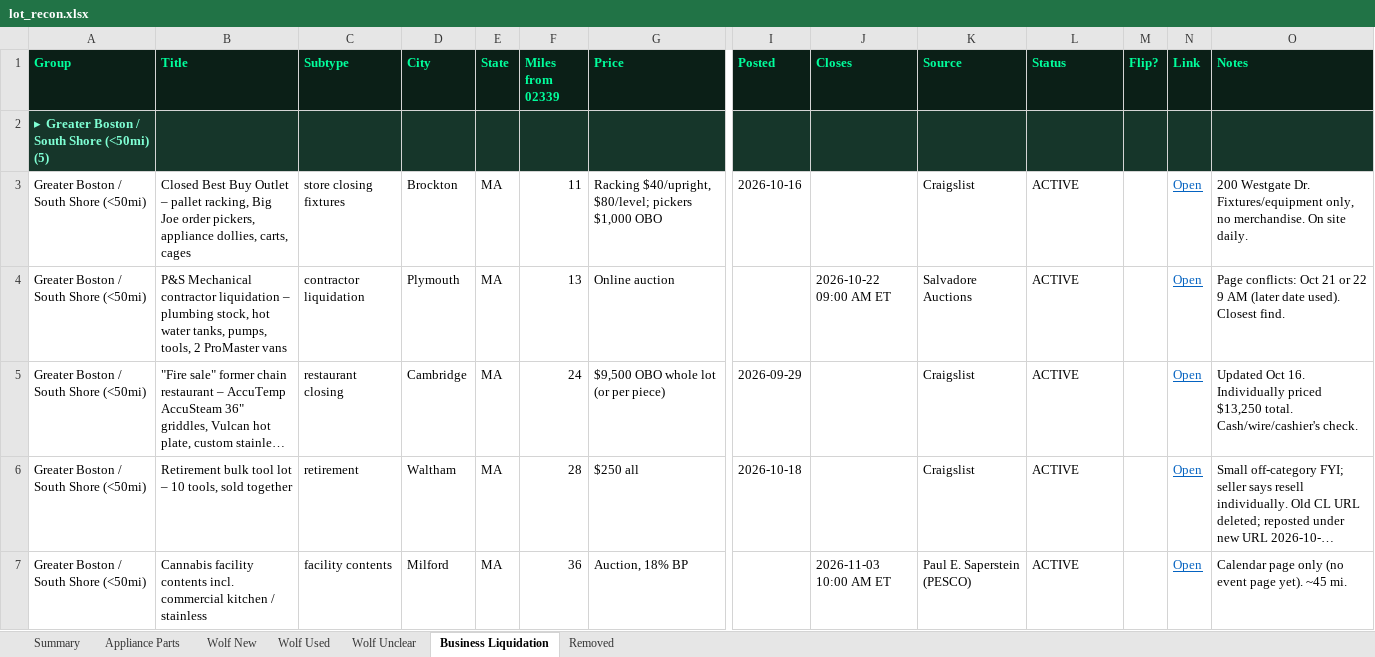
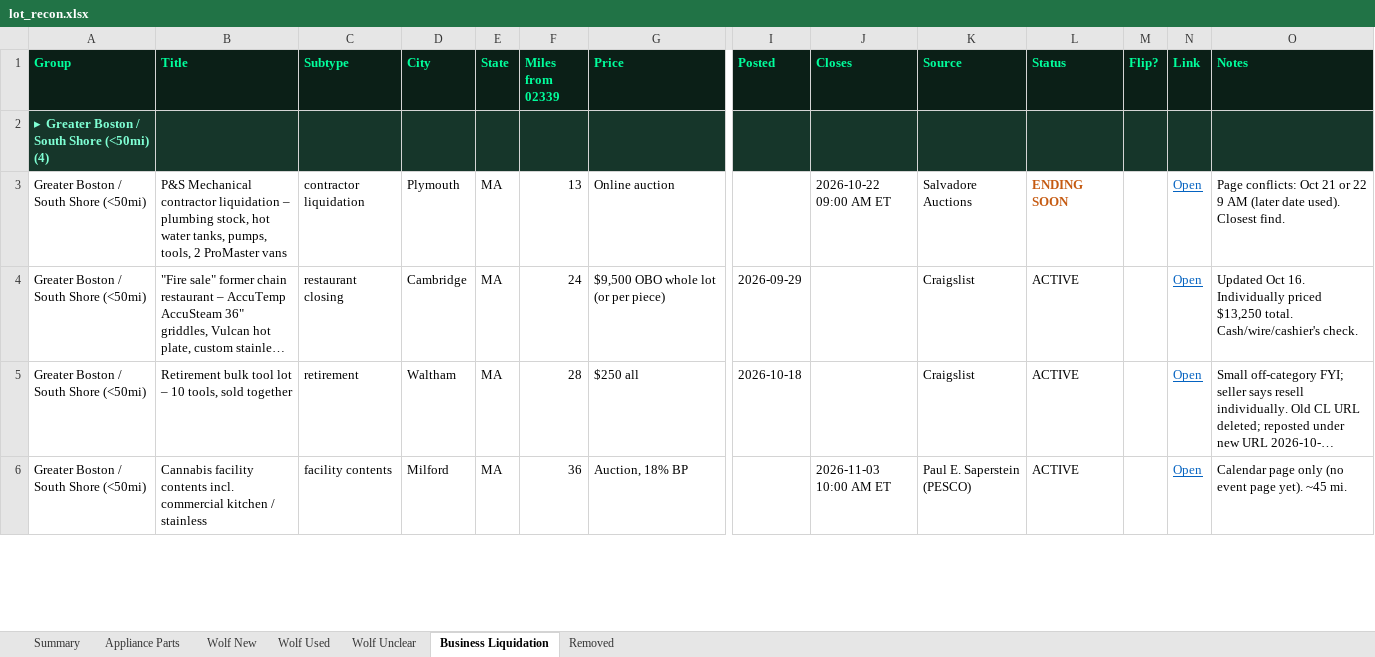
Before and after one commit to theequipmentpark/lot-recon, an Excel workbook: lot_recon.xlsx, sheet Business Liquidation, drawn as a sheet; only a part is shown, gaps mark what is left out; long unchanged cells end in …; values as stored, in another font and other column widths than the file's, no borders; removed rows and columns are numbered as before the commit, all else as after; rows hold the shown columns only; the diff covers the shown part only; the diff names each change by its address in the sheet, - before the commit and + after, or states it on an @@ line.

Commit message:
Lot Recon 2026-10-19 midday: +4 business liquidations, prune Brockton fixtures
Added Somerville NJ bakery/cafe HiBid, Kenilworth NJ Air Systems HVAC shop, Flemington NJ kitchen/store, West Nyack body-shop tools. Removed deleted Brockton Best Buy Outlet racking CL. HiBid Wolf lots already present; bid prices refreshed.

```diff
--- a/lot_recon.xlsx (sheet Business Liquidation)
+++ b/lot_recon.xlsx (sheet Business Liquidation)
-A2 (Group): ▸ Greater Boston / South Shore (<50mi) (5)
+A2 (Group): ▸ Greater Boston / South Shore (<50mi) (4)
-row 3: Greater Boston / South Shore (<50mi) | Closed Best Buy Outlet – pallet racking, Big Joe order pickers, appliance dollies, carts, cages | store closing fixtures | Brockton | MA | 11 | Racking $40/upright, $80/level; pickers $1,000 OBO | 2026-10-16 |  | Craigslist | ACTIVE |  | Open | 200 Westgate Dr. Fixtures/equipment only, no merchandise. On site daily.
-L3 (Status): ACTIVE
+L3 (Status): ENDING SOON
@@ L3 bold: off → on, text colour: black → #C55A11 @@
```
Also changed, not shown: 4 added rows and 5 edited cells elsewhere in this sheet, sheet Summary, sheet Removed, sheet Wolf Used, sheet Wolf Unclear, sheet Wolf New, 1 other file.
